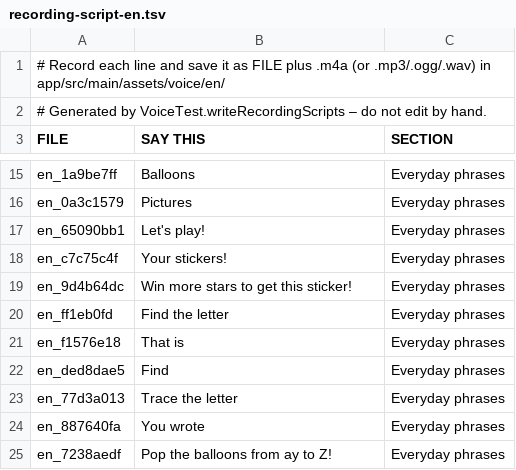
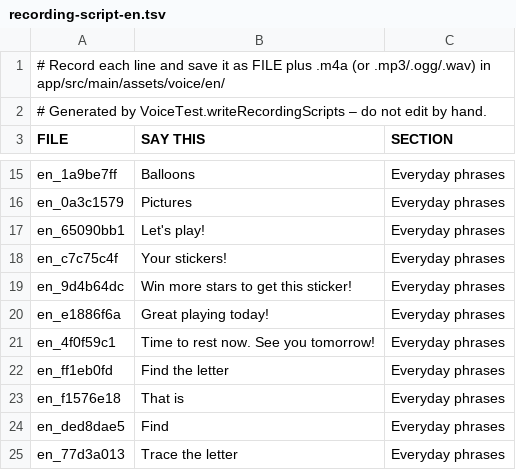
Before and after one commit to abhishekjahazi/akshar-blocks, a TSV file: store/voice/recording-script-en.tsv, drawn as a sheet; only a part is shown, gaps mark what is left out; the shorter side is filled out with more unchanged rows; the diff names each change by its address in the sheet, - before the commit and + after, or states it on an @@ line.

```diff
--- a/store/voice/recording-script-en.tsv
+++ b/store/voice/recording-script-en.tsv
+row 20: en_e1886f6a | Great playing today! | Everyday phrases
+row 21: en_4f0f59c1 | Time to rest now. See you tomorrow! | Everyday phrases
```
Also changed, not shown: 9 other files.
